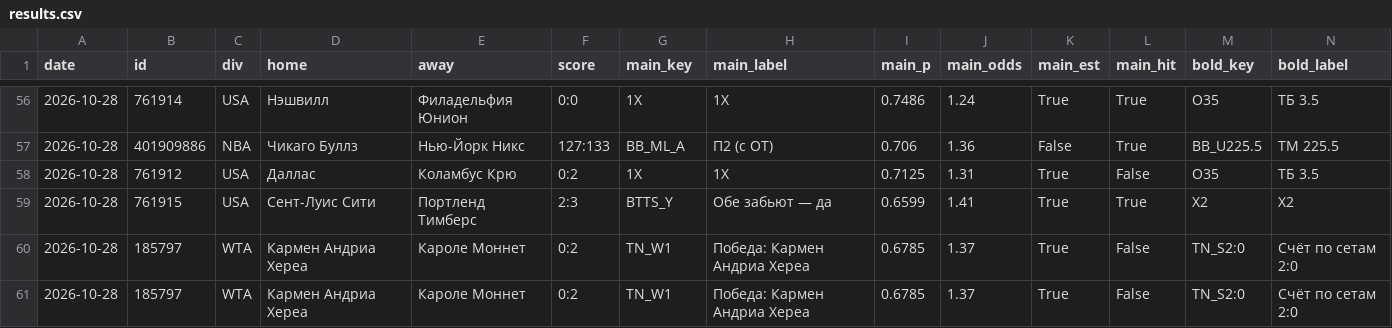
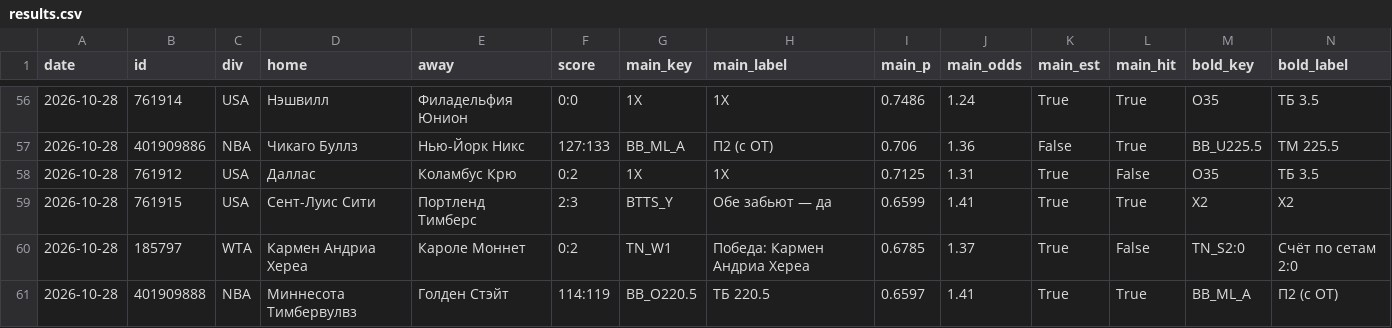
Before and after one commit to horoooos/betbot, a CSV file: data/results.csv, drawn as a sheet; only a part is shown, gaps mark what is left out; removed rows and columns are numbered as before the commit, all else as after; rows hold the shown columns only; the diff names each change by its address in the sheet, - before the commit and + after, or states it on an @@ line.

```diff
--- a/data/results.csv
+++ b/data/results.csv
-row 61: 2026-10-28 | 185797 | WTA | Кармен Андриа Хереа | Кароле Моннет | 0:2 | TN_W1 | Победа: Кармен Андриа Хереа | 0.6785 | 1.37 | True | False | TN_S2:0 | Счёт по сетам 2:0
+row 61: 2026-10-28 | 401909888 | NBA | Миннесота Тимбервулвз | Голден Стэйт | 114:119 | BB_O220.5 | ТБ 220.5 | 0.6597 | 1.41 | True | True | BB_ML_A | П2 (с ОТ)
```
Also changed, not shown: 1 other file.
